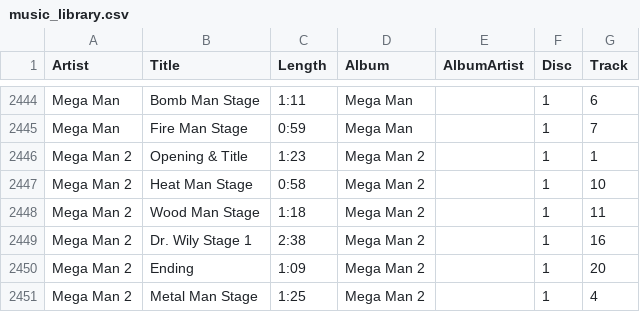
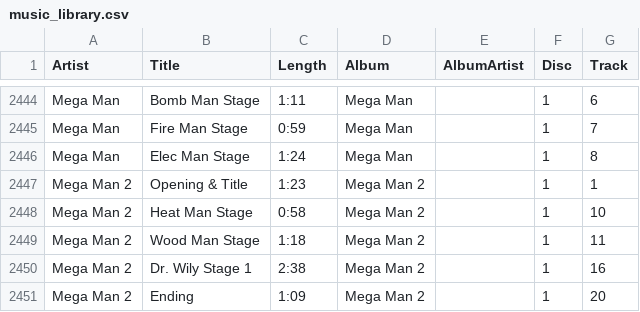
Before and after one commit to RedGemMusic/playlist, a CSV file: music_library.csv, drawn as a sheet; only a part is shown, gaps mark what is left out; the shorter side is filled out with more unchanged rows; the diff names each change by its address in the sheet, - before the commit and + after, or states it on an @@ line.

Commit message:
Update music library

```diff
--- a/music_library.csv
+++ b/music_library.csv
+row 2446: Mega Man | Elec Man Stage | 1:24 | Mega Man |  | 1 | 8
```
